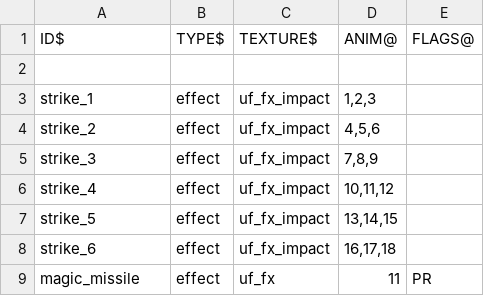
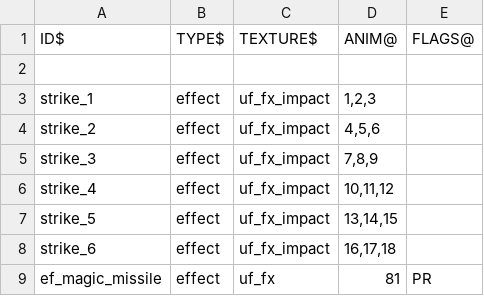
Before and after one commit to wolf81/despair, a CSV file: dat/effect_defs.csv, drawn as a sheet; the diff names each change by its address in the sheet, - before the commit and + after, or states it on an @@ line.

```diff
--- a/dat/effect_defs.csv
+++ b/dat/effect_defs.csv
-A9: magic_missile
+A9: ef_magic_missile
-D9: 11
+D9: 81
```
Also changed, not shown: dat/wand_defs.csv, 5 other files.
